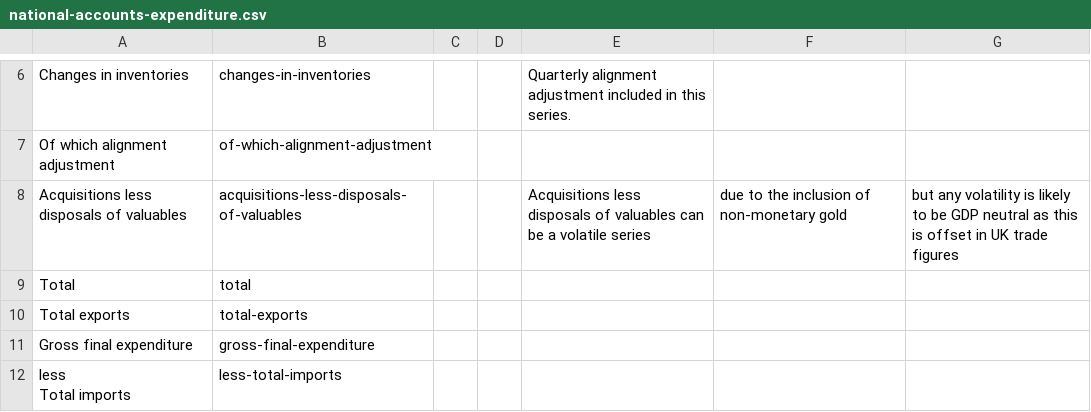
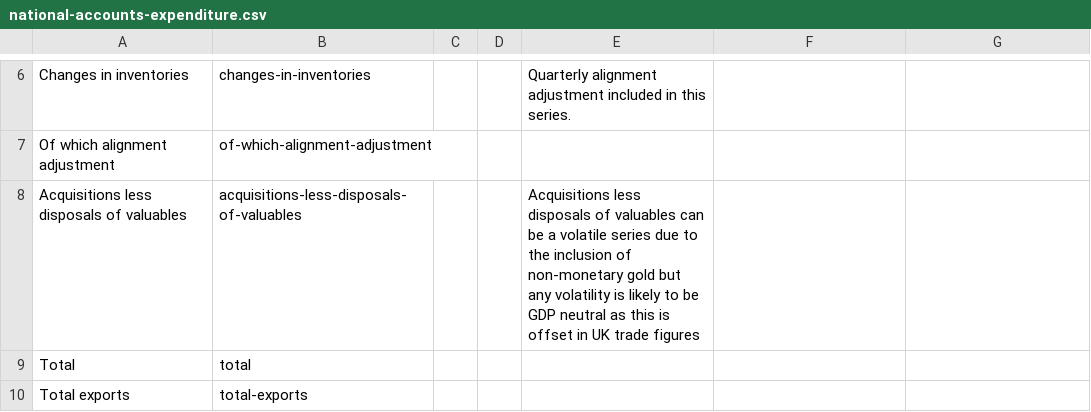
Before and after one commit to GSS-Cogs/family-trade, a CSV file: reference/codelists/national-accounts-expenditure.csv, drawn as a sheet; only a part is shown, gaps mark what is left out; the shorter side is filled out with more unchanged rows.

```diff
--- a/reference/codelists/national-accounts-expenditure.csv
+++ b/reference/codelists/national-accounts-expenditure.csv
@@ -7,3 +7,3 @@ Changes in inventories,changes-in-inventories,,,Quarterly alignment adjustment i
 Of which alignment adjustment,of-which-alignment-adjustment,,,
-Acquisitions less disposals of valuables,acquisitions-less-disposals-of-valuables,,,Acquisitions less disposals of valuables can be a volatile series, due to the inclusion of non-monetary gold, but any volatility is likely to be GDP neutral as this is offset in UK trade figures
+Acquisitions less disposals of valuables,acquisitions-less-disposals-of-valuables,,,"Acquisitions less disposals of valuables can be a volatile series due to the inclusion of non-monetary gold but any volatility is likely to be GDP neutral as this is offset in UK trade figures"
 Total,total,,,
```
Also changed, not shown: reference/codelists/national-accounts-gdp-measure.csv.
